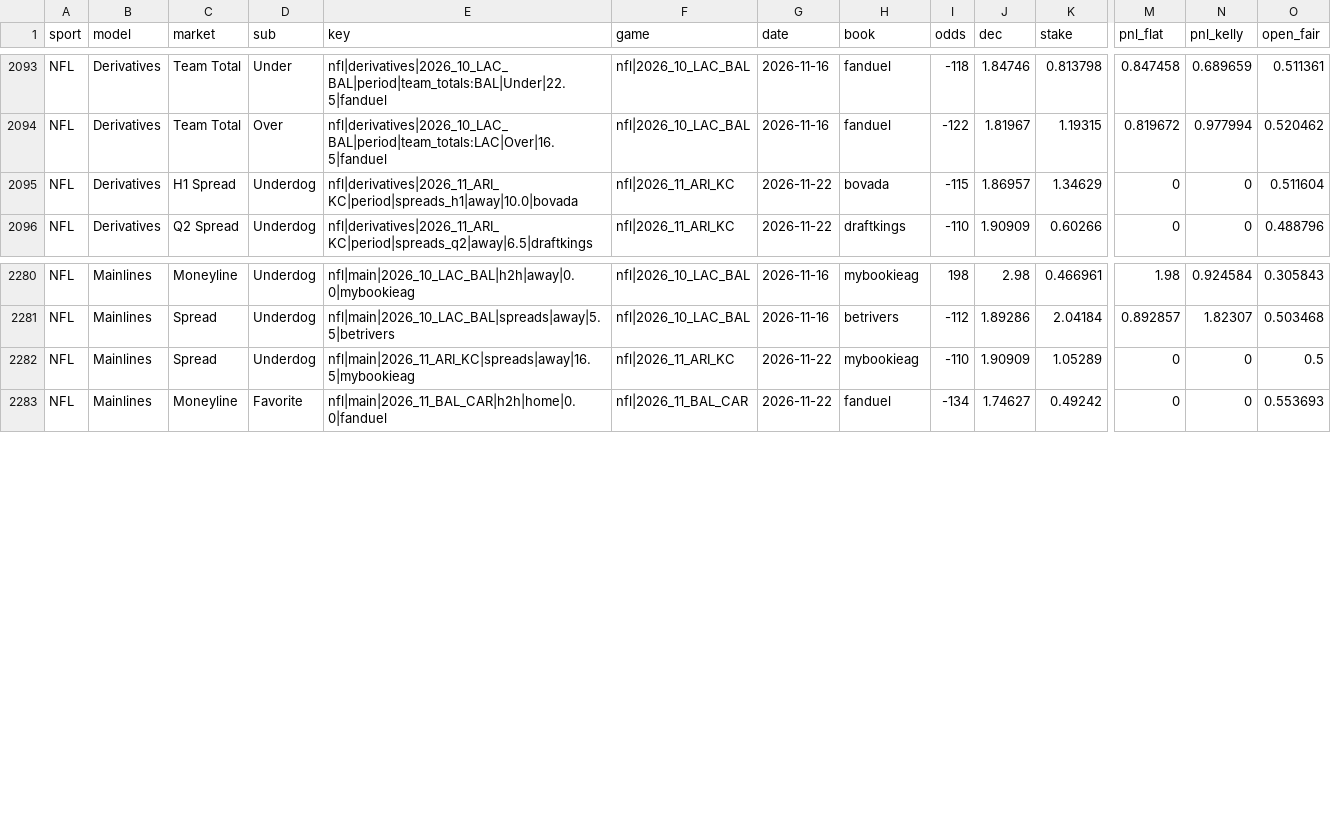
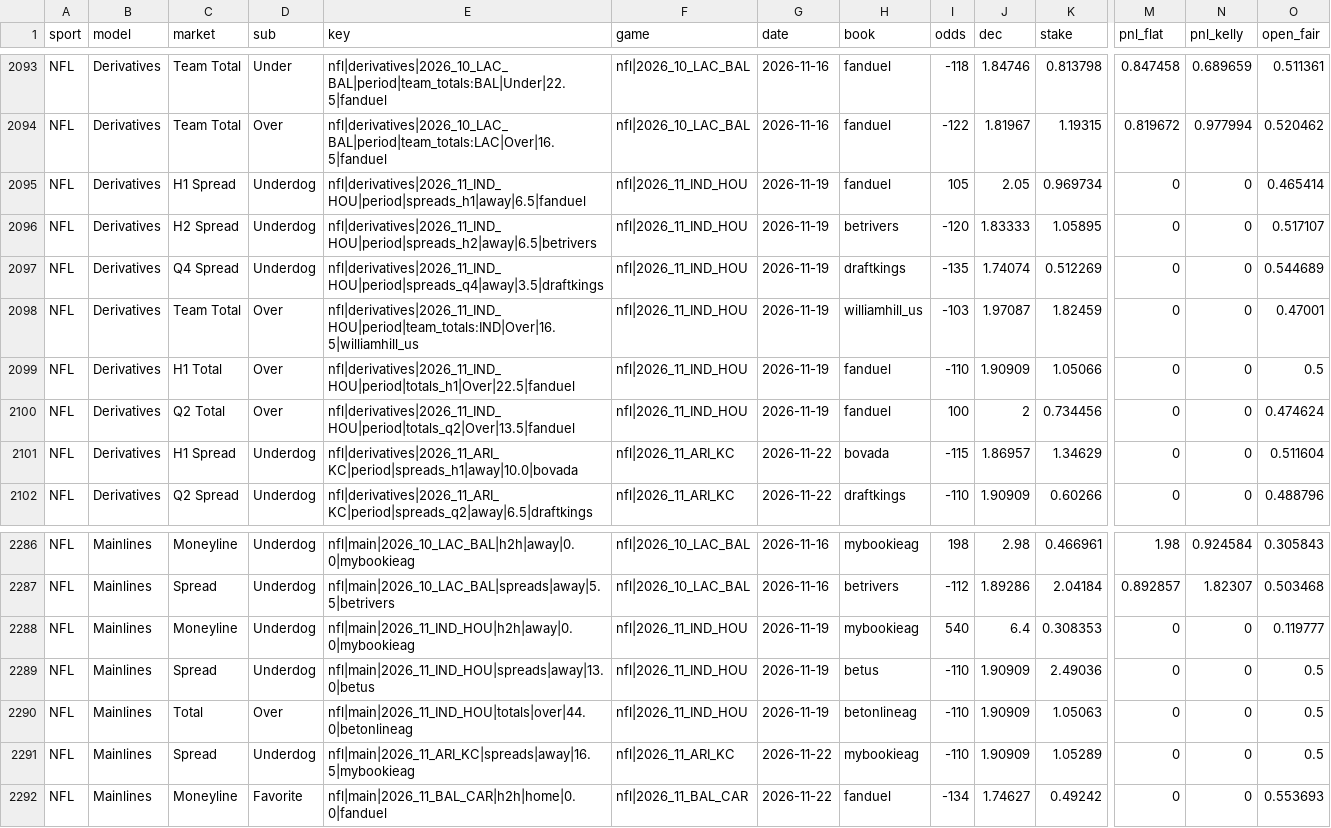
Before and after one commit to Charlie-feinstein/whizard-results, a CSV file: state/archive.csv, drawn as a sheet; only a part is shown, gaps mark what is left out; rows hold the shown columns only; the diff names each change by its address in the sheet, - before the commit and + after, or states it on an @@ line.

Commit message:
results 2026-11-17T16:41:04Z

```diff
--- a/state/archive.csv
+++ b/state/archive.csv
+row 2095: NFL | Derivatives | H1 Spread | Underdog | nfl|derivatives|2026_11_IND_HOU|period|spreads_h1|away|6.5|fanduel | nfl|2026_11_IND_HOU | 2026-11-19 | fanduel | 105 | 2.05 | 0.969734 | 0 | 0 | 0.465414
+row 2096: NFL | Derivatives | H2 Spread | Underdog | nfl|derivatives|2026_11_IND_HOU|period|spreads_h2|away|6.5|betrivers | nfl|2026_11_IND_HOU | 2026-11-19 | betrivers | -120 | 1.83333 | 1.05895 | 0 | 0 | 0.517107
+row 2097: NFL | Derivatives | Q4 Spread | Underdog | nfl|derivatives|2026_11_IND_HOU|period|spreads_q4|away|3.5|draftkings | nfl|2026_11_IND_HOU | 2026-11-19 | draftkings | -135 | 1.74074 | 0.512269 | 0 | 0 | 0.544689
+row 2098: NFL | Derivatives | Team Total | Over | nfl|derivatives|2026_11_IND_HOU|period|team_totals:IND|Over|16.5|williamhill_us | nfl|2026_11_IND_HOU | 2026-11-19 | williamhill_us | -103 | 1.97087 | 1.82459 | 0 | 0 | 0.47001
+row 2099: NFL | Derivatives | H1 Total | Over | nfl|derivatives|2026_11_IND_HOU|period|totals_h1|Over|22.5|fanduel | nfl|2026_11_IND_HOU | 2026-11-19 | fanduel | -110 | 1.90909 | 1.05066 | 0 | 0 | 0.5
+row 2100: NFL | Derivatives | Q2 Total | Over | nfl|derivatives|2026_11_IND_HOU|period|totals_q2|Over|13.5|fanduel | nfl|2026_11_IND_HOU | 2026-11-19 | fanduel | 100 | 2 | 0.734456 | 0 | 0 | 0.474624
+row 2288: NFL | Mainlines | Moneyline | Underdog | nfl|main|2026_11_IND_HOU|h2h|away|0.0|mybookieag | nfl|2026_11_IND_HOU | 2026-11-19 | mybookieag | 540 | 6.4 | 0.308353 | 0 | 0 | 0.119777
+row 2289: NFL | Mainlines | Spread | Underdog | nfl|main|2026_11_IND_HOU|spreads|away|13.0|betus | nfl|2026_11_IND_HOU | 2026-11-19 | betus | -110 | 1.90909 | 2.49036 | 0 | 0 | 0.5
+row 2290: NFL | Mainlines | Total | Over | nfl|main|2026_11_IND_HOU|totals|over|44.0|betonlineag | nfl|2026_11_IND_HOU | 2026-11-19 | betonlineag | -110 | 1.90909 | 1.05063 | 0 | 0 | 0.5
```
Also changed, not shown: 1 other file.
